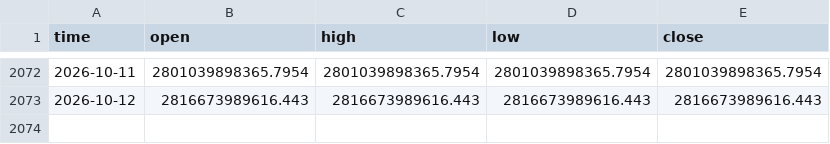
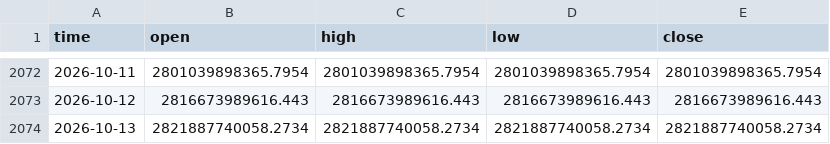
Before and after one commit to timothekintgen1-oss/rsps-dashboard, a CSV file: seed/total.csv, drawn as a sheet; only a part is shown, gaps mark what is left out; the diff names each change by its address in the sheet, - before the commit and + after, or states it on an @@ line.

```diff
--- a/seed/total.csv
+++ b/seed/total.csv
+row 2074: 2026-10-13 | 2821887740058.2734 | 2821887740058.2734 | 2821887740058.2734 | 2821887740058.2734
```
Also changed, not shown: seed/ethbtc.csv, seed/others_d.csv, 6 other files.
